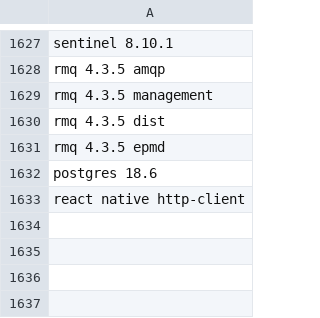
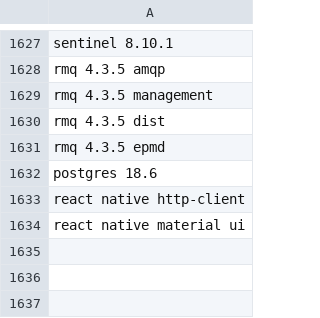
Before and after one commit to ShreyasVH/install-files, a CSV file: ports.csv, drawn as a sheet; only a part is shown, gaps mark what is left out.

Commit message:
support for react native material ui

```diff
--- a/ports.csv
+++ b/ports.csv
@@ -1633,3 +1633,3 @@ postgres 18.6
 react native http-client
-
+react native material ui
 
```
